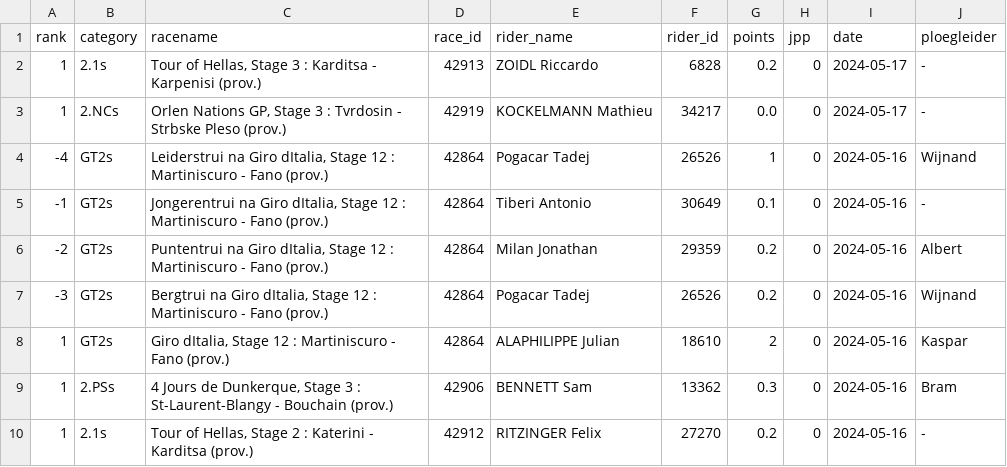
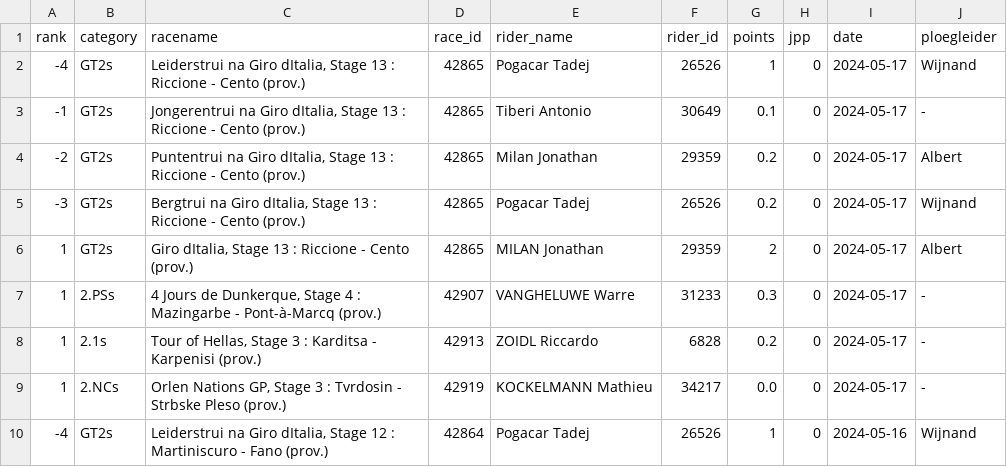
Before and after one commit to wijnandb/wielerspel2024, a CSV file: _data/results_with_points.csv, drawn as a sheet; only a part is shown; the shorter side is filled out with more unchanged rows; the diff names each change by its address in the sheet, - before the commit and + after, or states it on an @@ line.

Commit message:
Points processed at 2024-05-17T16:08:47

```diff
--- a/_data/results_with_points.csv
+++ b/_data/results_with_points.csv
+row 2: -4 | GT2s | Leiderstrui na Giro dItalia, Stage 13 : Riccione - Cento (prov.) | 42865 | Pogacar Tadej | 26526 | 1 | 0 | 2024-05-17 | Wijnand
+row 3: -1 | GT2s | Jongerentrui na Giro dItalia, Stage 13 : Riccione - Cento (prov.) | 42865 | Tiberi Antonio | 30649 | 0.1 | 0 | 2024-05-17 | -
+row 4: -2 | GT2s | Puntentrui na Giro dItalia, Stage 13 : Riccione - Cento (prov.) | 42865 | Milan Jonathan | 29359 | 0.2 | 0 | 2024-05-17 | Albert
+row 5: -3 | GT2s | Bergtrui na Giro dItalia, Stage 13 : Riccione - Cento (prov.) | 42865 | Pogacar Tadej | 26526 | 0.2 | 0 | 2024-05-17 | Wijnand
+row 6: 1 | GT2s | Giro dItalia, Stage 13 : Riccione - Cento (prov.) | 42865 | MILAN Jonathan | 29359 | 2 | 0 | 2024-05-17 | Albert
+row 7: 1 | 2.PSs | 4 Jours de Dunkerque, Stage 4 : Mazingarbe - Pont-à-Marcq (prov.) | 42907 | VANGHELUWE Warre | 31233 | 0.3 | 0 | 2024-05-17 | -
```
Also changed, not shown: _data/latest_results_with_points.csv, _data/ploegleiders/albert.csv, 6 other files.
